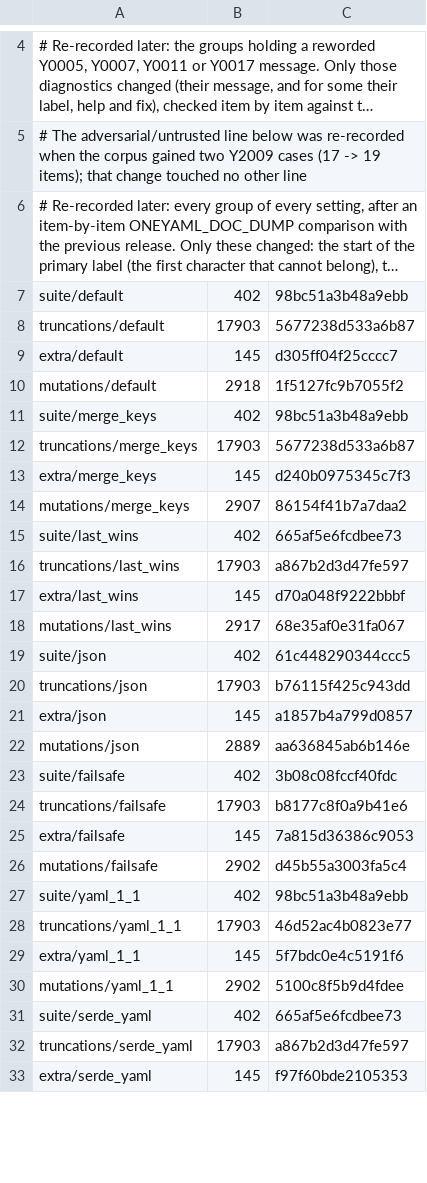
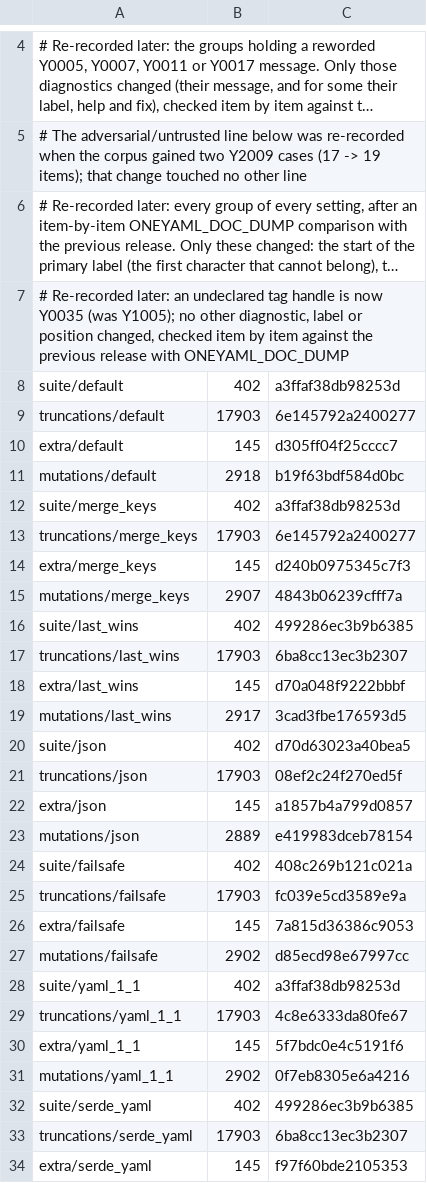
Before and after one commit to recursive-ai-oss/oneyaml-rust, a TSV file: crates/bench/data/doc-diagnostics-baseline.tsv, drawn as a sheet; only a part is shown, gaps mark what is left out; long unchanged cells end in …; addresses are those after the commit; the diff covers the shown part only; the diff names each change by its address in the sheet, - before the commit and + after, or states it on an @@ line.

Commit message:
Edits: plain inserts under Core, root replace keeps an empty marker-line comment, footers stay below collapsed collections, appends after open block scalars, double byte order mark, undeclared tag handles report Y0035

```diff
--- a/crates/bench/data/doc-diagnostics-baseline.tsv
+++ b/crates/bench/data/doc-diagnostics-baseline.tsv
+row 7: # Re-recorded later: an undeclared tag handle is now Y0035 (was Y1005); no other diagnostic, label or position changed, checked item by item against the previous release with ONEYAML_DOC_DUMP
-C8: 98bc51a3b48a9ebb
+C8: a3ffaf38db98253d
-C9: 5677238d533a6b87
+C9: 6e145792a2400277
-C11: 1f5127fc9b7055f2
+C11: b19f63bdf584d0bc
-C12: 98bc51a3b48a9ebb
+C12: a3ffaf38db98253d
-C13: 5677238d533a6b87
+C13: 6e145792a2400277
-C15: 86154f41b7a7daa2
+C15: 4843b06239cfff7a
-C16: 665af5e6fcdbee73
+C16: 499286ec3b9b6385
-C17: a867b2d3d47fe597
+C17: 6ba8cc13ec3b2307
-C19: 68e35af0e31fa067
+C19: 3cad3fbe176593d5
-C20: 61c448290344ccc5
+C20: d70d63023a40bea5
-C21: b76115f425c943dd
+C21: 08ef2c24f270ed5f
-C23: aa636845ab6b146e
+C23: e419983dceb78154
-C24: 3b08c08fccf40fdc
+C24: 408c269b121c021a
-C25: b8177c8f0a9b41e6
+C25: fc039e5cd3589e9a
-C27: d45b55a3003fa5c4
+C27: d85ecd98e67997cc
-C28: 98bc51a3b48a9ebb
+C28: a3ffaf38db98253d
-C29: 46d52ac4b0823e77
+C29: 4c8e6333da80fe67
-C31: 5100c8f5b9d4fdee
+C31: 0f7eb8305e6a4216
-C32: 665af5e6fcdbee73
+C32: 499286ec3b9b6385
-C33: a867b2d3d47fe597
+C33: 6ba8cc13ec3b2307
```
Also changed, not shown: 4 edited cells elsewhere in this file, crates/bench/data/doc-diagnostics-bom-baseline.tsv, 26 other files.
